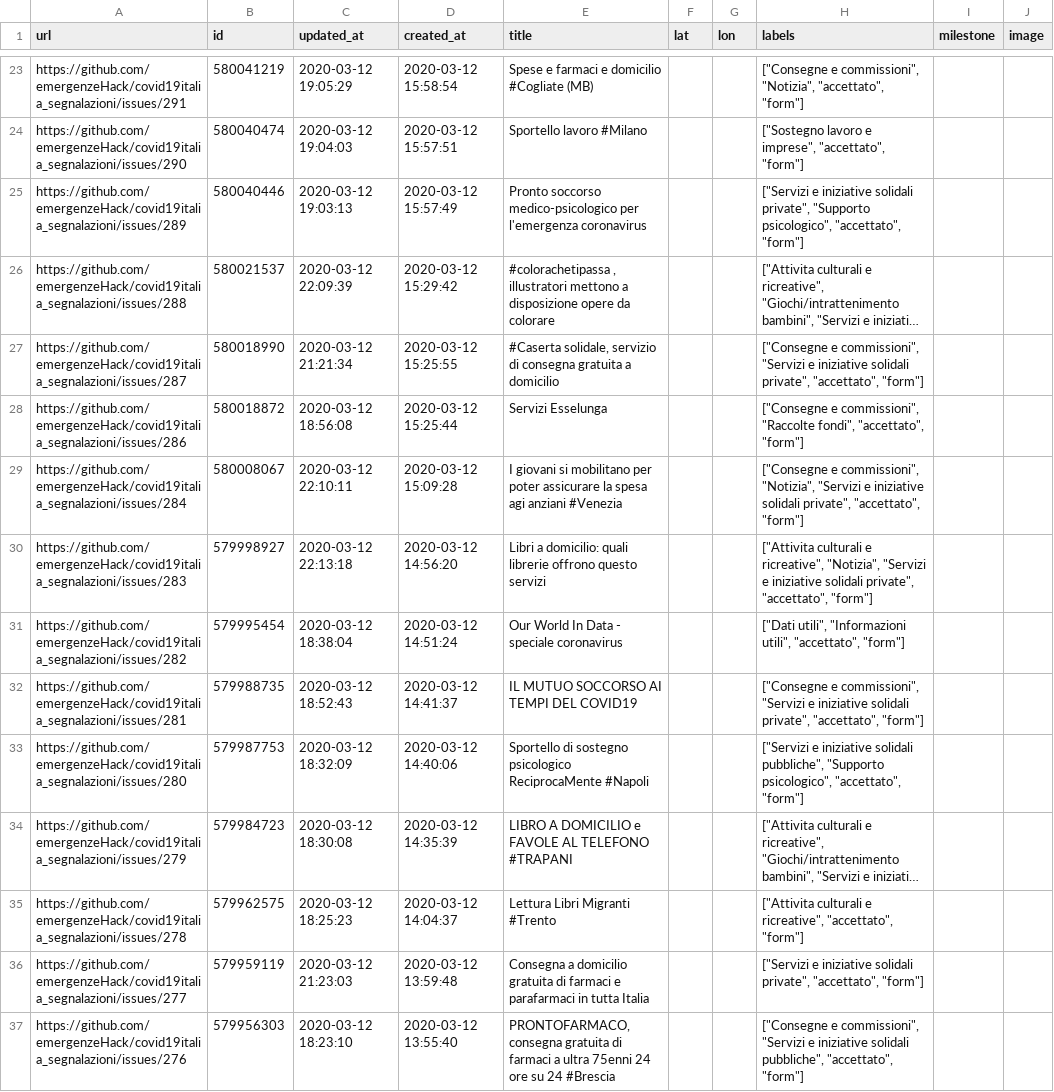
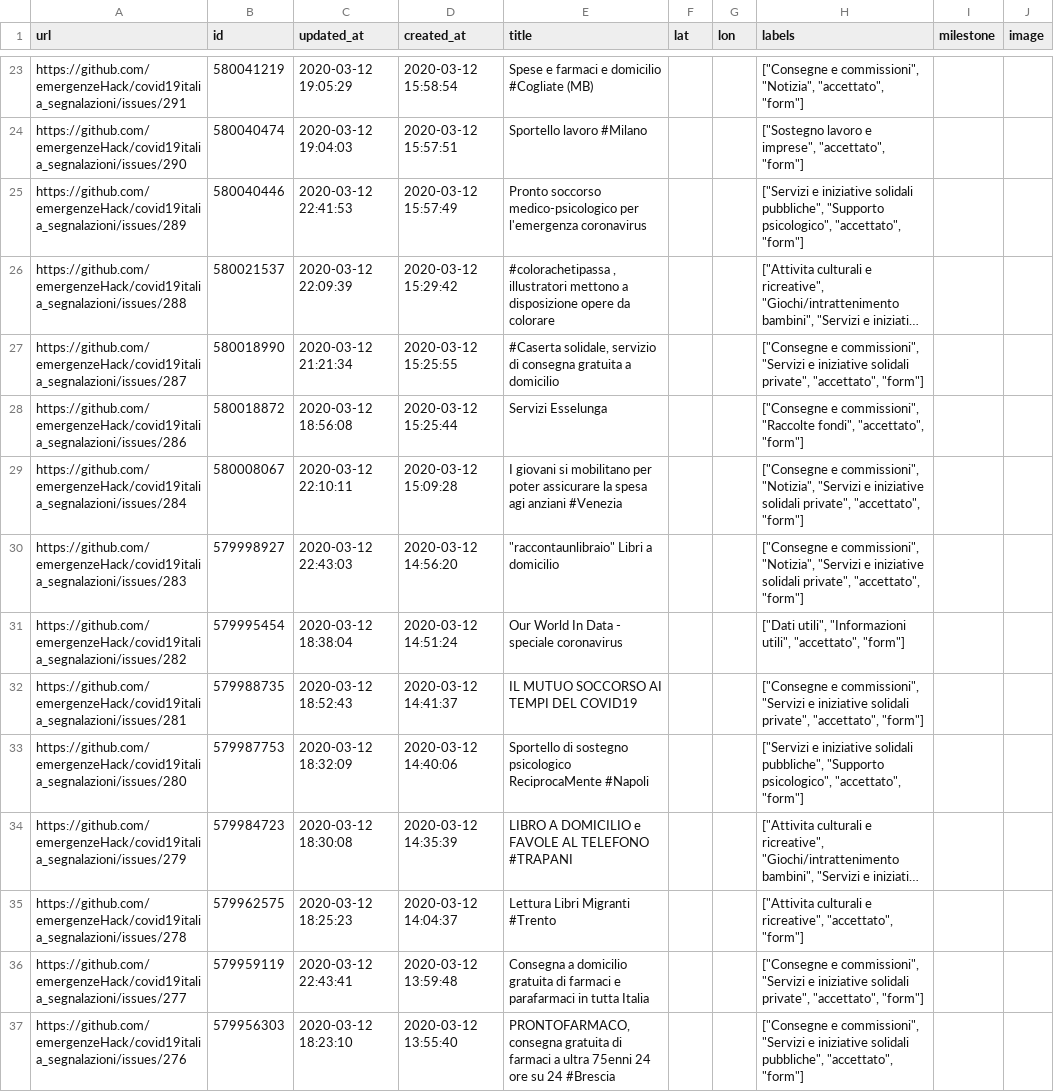
Before and after one commit to emergenzeHack/covid19italia, a CSV file: _data/issues.csv, drawn as a sheet; only a part is shown, gaps mark what is left out; long unchanged cells end in …; the diff names each change by its address in the sheet, - before the commit and + after, or states it on an @@ line.

```diff
--- a/_data/issues.csv
+++ b/_data/issues.csv
-C25 (updated_at): 2020-03-12 19:03:13
+C25 (updated_at): 2020-03-12 22:41:53
-H25 (labels): …iniziative solidali private", "Supporto psicologico",…
+H25 (labels): …iniziative solidali pubbliche", "Supporto psicologico",…
-C30 (updated_at): 2020-03-12 22:13:18
+C30 (updated_at): 2020-03-12 22:43:03
-E30 (title): Libri a domicilio: quali librerie offrono questo servizi
+E30 (title): "raccontaunlibraio" Libri a domicilio
-H30 (labels): ["Attivita culturali e ricreative", "Notizia", "Servizi…
+H30 (labels): ["Consegne e commissioni", "Notizia", "Servizi…
-C36 (updated_at): 2020-03-12 21:23:03
+C36 (updated_at): 2020-03-12 22:43:41
-H36 (labels): ["Servizi e iniziative…
+H36 (labels): ["Consegne e commissioni", "Servizi e iniziative…
```
Also changed, not shown: 2 other files.
